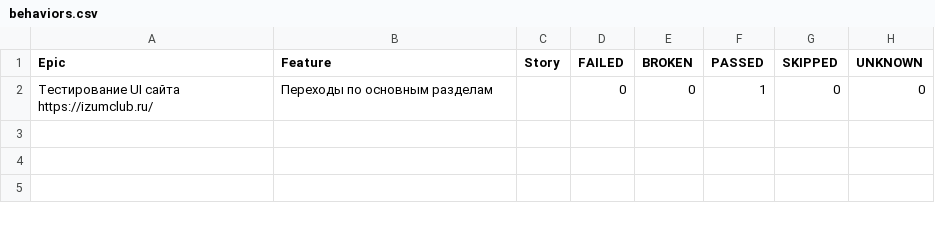
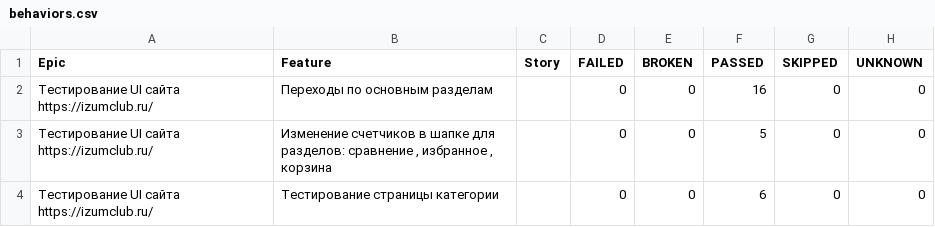
Before and after one commit to gbstudentDz/gbdip, a CSV file: allure-report/data/behaviors.csv, drawn as a sheet.

```diff
--- a/allure-report/data/behaviors.csv
+++ b/allure-report/data/behaviors.csv
@@ -1,2 +1,4 @@
 "Epic","Feature","Story","FAILED","BROKEN","PASSED","SKIPPED","UNKNOWN"
-"Тестирование UI сайта https://izumclub.ru/","Переходы по основным разделам","","0","0","1","0","0"
+"Тестирование UI сайта https://izumclub.ru/","Переходы по основным разделам","","0","0","16","0","0"
+"Тестирование UI сайта https://izumclub.ru/","Изменение счетчиков в шапке для разделов: сравнение   ,    избранное   ,    корзина","","0","0","5","0","0"
+"Тестирование UI сайта https://izumclub.ru/","Тестирование страницы категории","","0","0","6","0","0"
```
Also changed, not shown: 25 other files.
